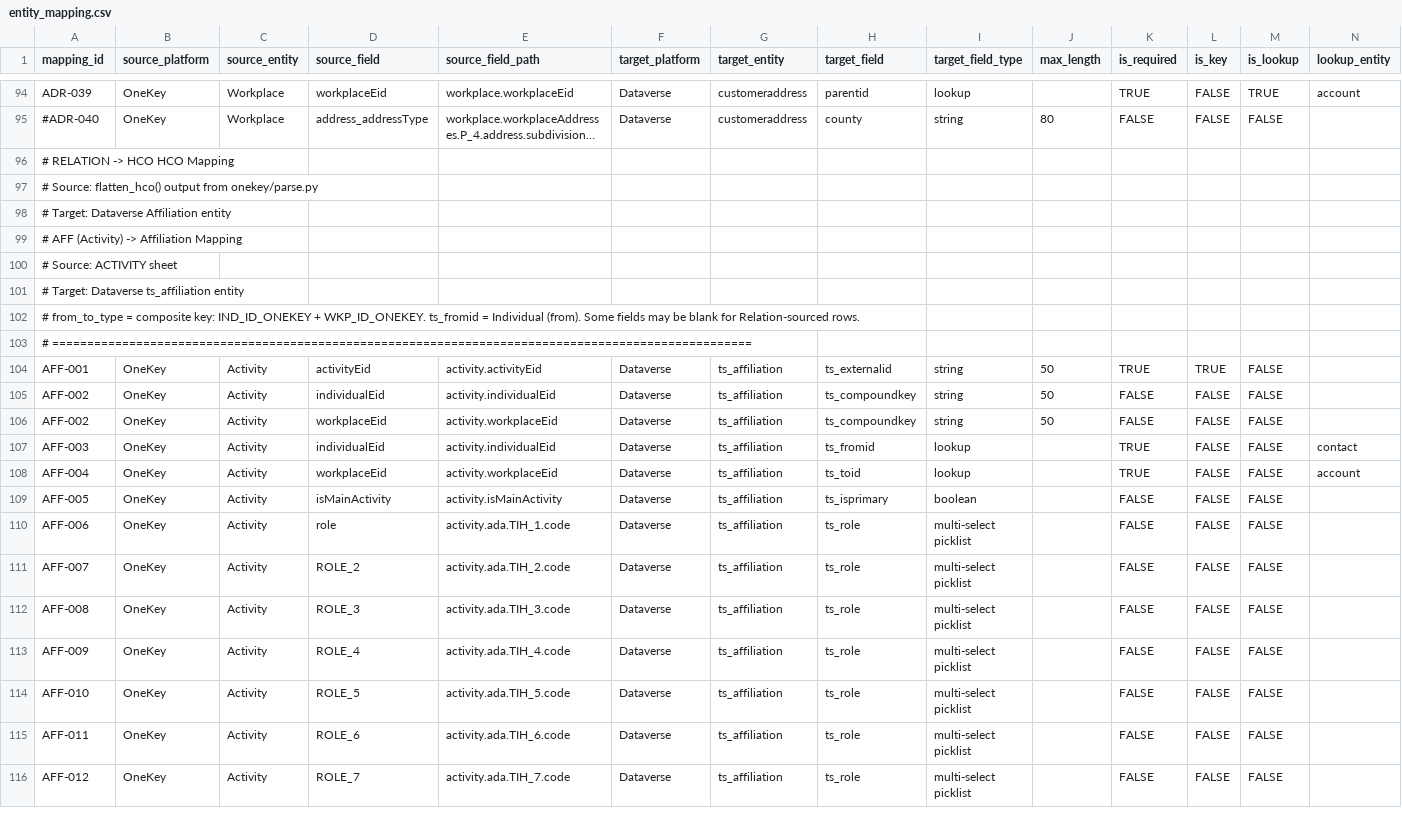
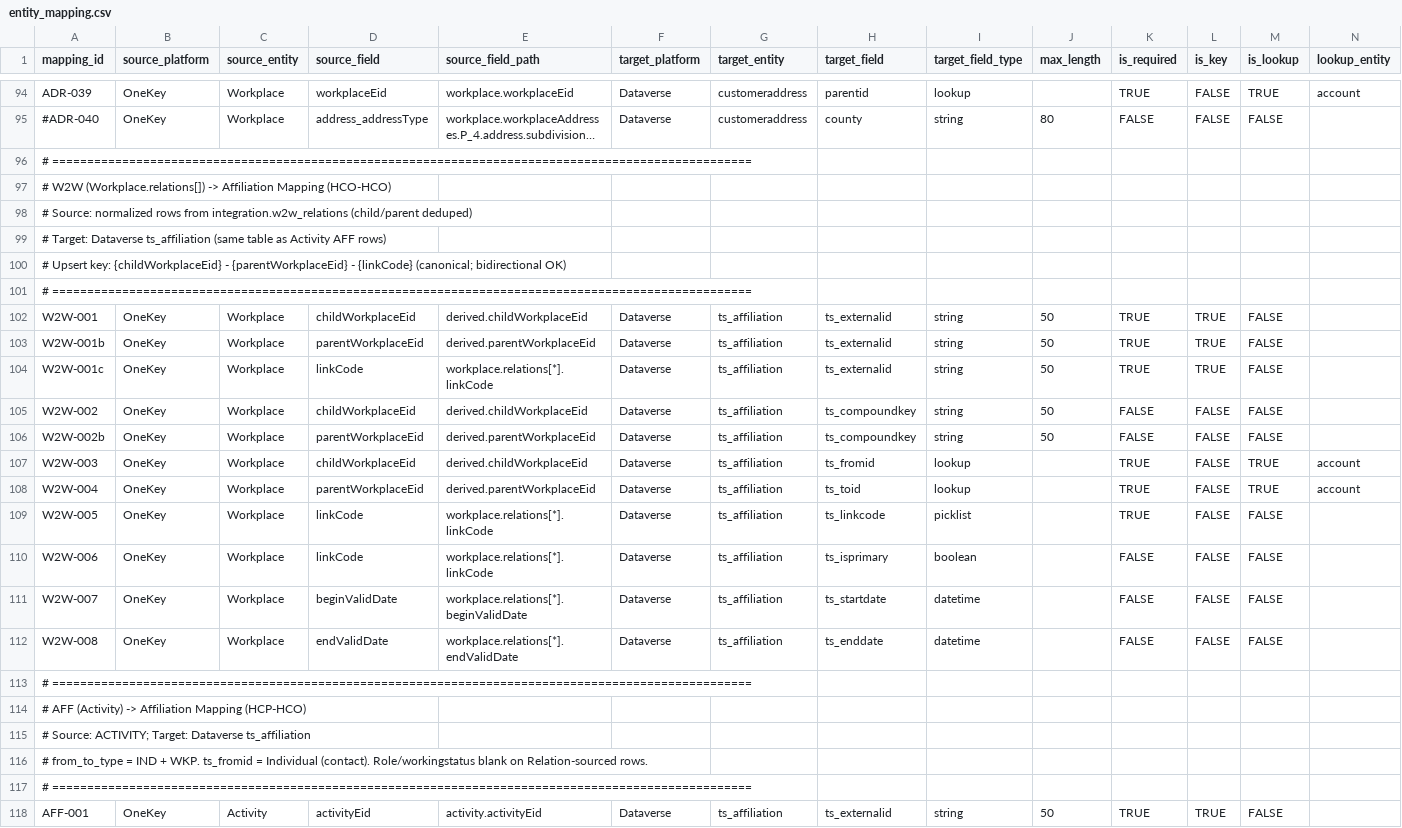
Before and after one commit to duncan-doan/onekey-paion-integration, a CSV file: config/entity_mapping.csv, drawn as a sheet; only a part is shown, gaps mark what is left out; the shorter side is filled out with more unchanged rows; long unchanged cells end in …; addresses are those after the commit; rows hold the shown columns only; the diff covers the shown part only; the diff names each change by its address in the sheet, - before the commit and + after, or states it on an @@ line.

```diff
--- a/config/entity_mapping.csv
+++ b/config/entity_mapping.csv
-A96 (mapping_id): # RELATION -> HCO HCO Mapping
+A96 (mapping_id): # ====================================================================================================
-A97 (mapping_id): # Source: flatten_hco() output from onekey/parse.py
+A97 (mapping_id): # W2W (Workplace.relations[]) -> Affiliation Mapping (HCO-HCO)
-A98 (mapping_id): # Target: Dataverse Affiliation entity
+A98 (mapping_id): # Source: normalized rows from integration.w2w_relations (child/parent deduped)
-A99 (mapping_id): # AFF (Activity) -> Affiliation Mapping
+A99 (mapping_id): # Target: Dataverse ts_affiliation (same table as Activity AFF rows)
-A100 (mapping_id): # Source: ACTIVITY sheet
+A100 (mapping_id): # Upsert key: {childWorkplaceEid} - {parentWorkplaceEid} - {linkCode} (canonical; bidirectional OK)
-A101 (mapping_id): # Target: Dataverse ts_affiliation entity
+A101 (mapping_id): # ====================================================================================================
+row 102: W2W-001 | OneKey | Workplace | childWorkplaceEid | derived.childWorkplaceEid | Dataverse | ts_affiliation | ts_externalid | string | 50 | TRUE | TRUE | FALSE
+row 103: W2W-001b | OneKey | Workplace | parentWorkplaceEid | derived.parentWorkplaceEid | Dataverse | ts_affiliation | ts_externalid | string | 50 | TRUE | TRUE | FALSE
+row 104: W2W-001c | OneKey | Workplace | linkCode | workplace.relations[*].linkCode | Dataverse | ts_affiliation | ts_externalid | string | 50 | TRUE | TRUE | FALSE
+row 105: W2W-002 | OneKey | Workplace | childWorkplaceEid | derived.childWorkplaceEid | Dataverse | ts_affiliation | ts_compoundkey | string | 50 | FALSE | FALSE | FALSE
+row 106: W2W-002b | OneKey | Workplace | parentWorkplaceEid | derived.parentWorkplaceEid | Dataverse | ts_affiliation | ts_compoundkey | string | 50 | FALSE | FALSE | FALSE
+row 107: W2W-003 | OneKey | Workplace | childWorkplaceEid | derived.childWorkplaceEid | Dataverse | ts_affiliation | ts_fromid | lookup |  | TRUE | FALSE | TRUE | account
+row 108: W2W-004 | OneKey | Workplace | parentWorkplaceEid | derived.parentWorkplaceEid | Dataverse | ts_affiliation | ts_toid | lookup |  | TRUE | FALSE | TRUE | account
+row 109: W2W-005 | OneKey | Workplace | linkCode | workplace.relations[*].linkCode | Dataverse | ts_affiliation | ts_linkcode | picklist |  | TRUE | FALSE | FALSE
+row 110: W2W-006 | OneKey | Workplace | linkCode | workplace.relations[*].linkCode | Dataverse | ts_affiliation | ts_isprimary | boolean |  | FALSE | FALSE | FALSE
+row 111: W2W-007 | OneKey | Workplace | beginValidDate | workplace.relations[*].beginValidDate | Dataverse | ts_affiliation | ts_startdate | datetime |  | FALSE | FALSE | FALSE
+row 112: W2W-008 | OneKey | Workplace | endValidDate | workplace.relations[*].endValidDate | Dataverse | ts_affiliation | ts_enddate | datetime |  | FALSE | FALSE | FALSE
-A113 (mapping_id): # from_to_type = composite key: IND_ID_ONEKEY + WKP_ID_ONEKEY. ts_fromid = Individual (from). Some fields may be blank for Relation-sourced rows.
+A113 (mapping_id): # ====================================================================================================
+row 114: # AFF (Activity) -> Affiliation Mapping (HCP-HCO)
+row 115: # Source: ACTIVITY; Target: Dataverse ts_affiliation
+row 116: # from_to_type = IND + WKP. ts_fromid = Individual (contact). Role/workingstatus blank on Relation-sourced rows.
```
Also changed, not shown: 5 edited cells elsewhere in this file, config/entity_definition.csv, config/picklist_targets.csv, 10 other files.
